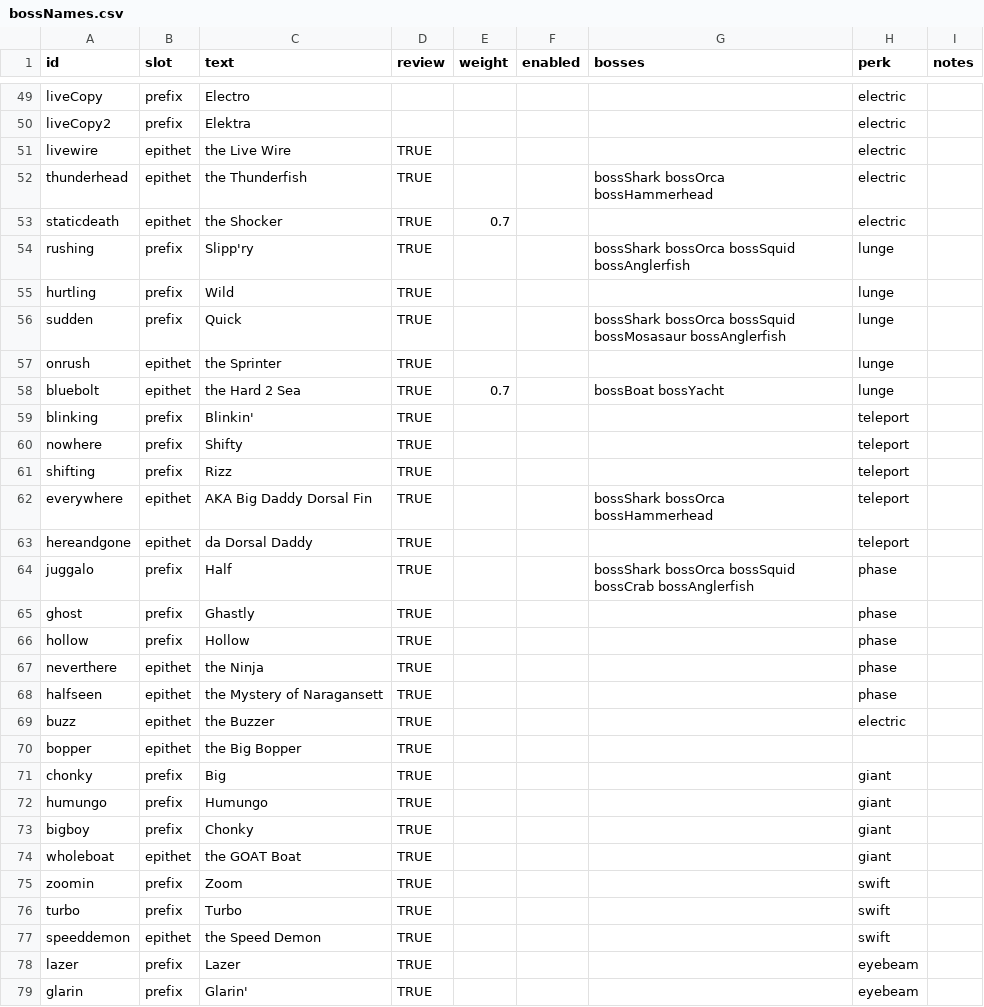
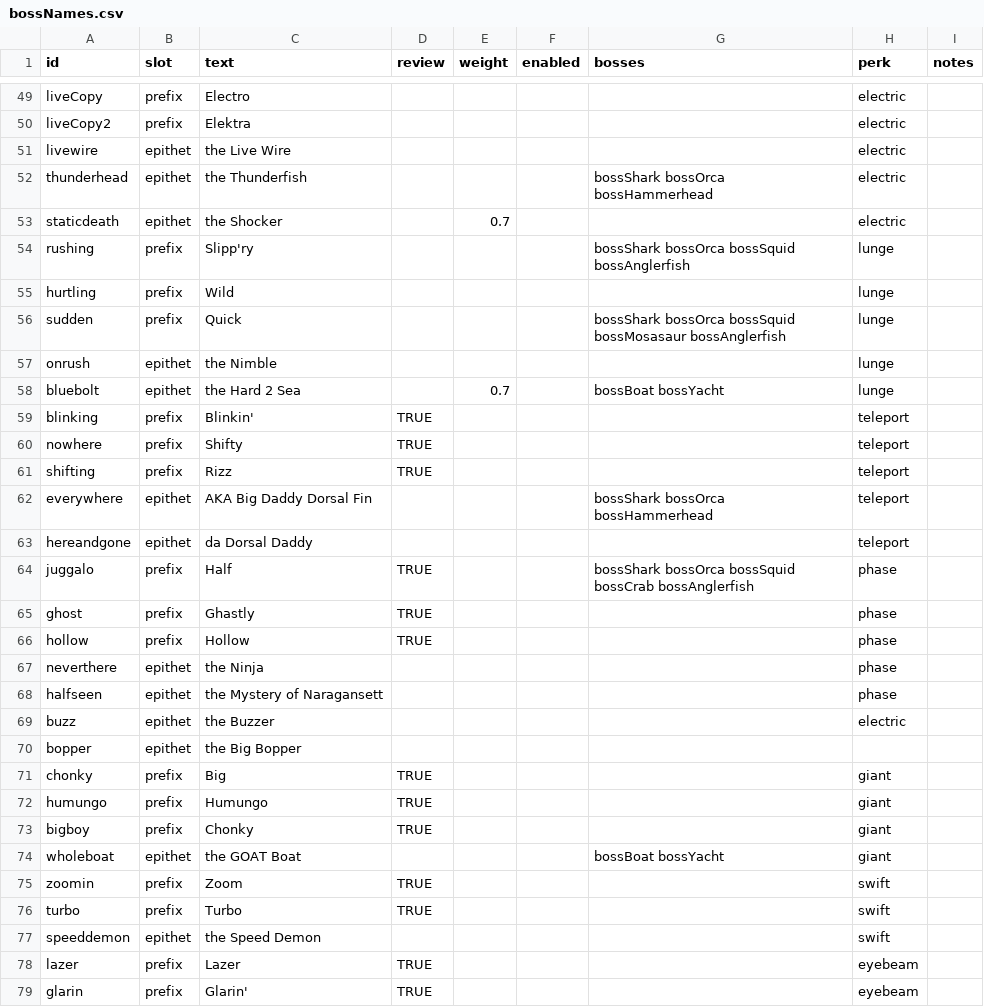
Before and after one commit to ethangoldhammer/seal-survivor, a CSV file: path/src/bossNames.csv, drawn as a sheet; only a part is shown, gaps mark what is left out; the diff covers the shown part only.

```diff
--- a/path/src/bossNames.csv
+++ b/path/src/bossNames.csv
@@ -50,10 +50,10 @@ liveCopy,prefix,Electro,,,,,electric,
 liveCopy2,prefix,Elektra,,,,,electric,
-livewire,epithet,the Live Wire,TRUE,,,,electric,
-thunderhead,epithet,the Thunderfish,TRUE,,,bossShark bossOrca bossHammerhead,electric,
-staticdeath,epithet,the Shocker,TRUE,0.7,,,electric,
-rushing,prefix,Slipp'ry,TRUE,,,bossShark bossOrca bossSquid bossAnglerfish,lunge,
-hurtling,prefix,Wild,TRUE,,,,lunge,
-sudden,prefix,Quick,TRUE,,,bossShark bossOrca bossSquid bossMosasaur bossAnglerfish,lunge,
-onrush,epithet,the Sprinter,TRUE,,,,lunge,
-bluebolt,epithet,the Hard 2 Sea,TRUE,0.7,,bossBoat bossYacht,lunge,
+livewire,epithet,the Live Wire,,,,,electric,
+thunderhead,epithet,the Thunderfish,,,,bossShark bossOrca bossHammerhead,electric,
+staticdeath,epithet,the Shocker,,0.7,,,electric,
+rushing,prefix,Slipp'ry,,,,bossShark bossOrca bossSquid bossAnglerfish,lunge,
+hurtling,prefix,Wild,,,,,lunge,
+sudden,prefix,Quick,,,,bossShark bossOrca bossSquid bossMosasaur bossAnglerfish,lunge,
+onrush,epithet,the Nimble,,,,,lunge,
+bluebolt,epithet,the Hard 2 Sea,,0.7,,bossBoat bossYacht,lunge,
 blinking,prefix,Blinkin',TRUE,,,,teleport,
@@ -61,4 +61,4 @@ nowhere,prefix,Shifty,TRUE,,,,teleport,
 shifting,prefix,Rizz,TRUE,,,,teleport,
-everywhere,epithet,AKA Big Daddy Dorsal Fin,TRUE,,,bossShark bossOrca bossHammerhead,teleport,
-hereandgone,epithet,da Dorsal Daddy,TRUE,,,,teleport,
+everywhere,epithet,AKA Big Daddy Dorsal Fin,,,,bossShark bossOrca bossHammerhead,teleport,
+hereandgone,epithet,da Dorsal Daddy,,,,,teleport,
 juggalo,prefix,Half,TRUE,,,bossShark bossOrca bossSquid bossCrab bossAnglerfish,phase,
@@ -66,6 +66,6 @@ ghost,prefix,Ghastly,TRUE,,,,phase,
 hollow,prefix,Hollow,TRUE,,,,phase,
-neverthere,epithet,the Ninja,TRUE,,,,phase,
-halfseen,epithet,the Mystery of Naragansett,TRUE,,,,phase,
-buzz,epithet,the Buzzer,TRUE,,,,electric,
-bopper,epithet,the Big Bopper,TRUE,,,,,
+neverthere,epithet,the Ninja,,,,,phase,
+halfseen,epithet,the Mystery of Naragansett,,,,,phase,
+buzz,epithet,the Buzzer,,,,,electric,
+bopper,epithet,the Big Bopper,,,,,,
 chonky,prefix,Big,TRUE,,,,giant,
@@ -73,6 +73,6 @@ humungo,prefix,Humungo,TRUE,,,,giant,
 bigboy,prefix,Chonky,TRUE,,,,giant,
-wholeboat,epithet,the GOAT Boat,TRUE,,,,giant,
+wholeboat,epithet,the GOAT Boat,,,,bossBoat bossYacht,giant,
 zoomin,prefix,Zoom,TRUE,,,,swift,
 turbo,prefix,Turbo,TRUE,,,,swift,
-speeddemon,epithet,the Speed Demon,TRUE,,,,swift,
+speeddemon,epithet,the Speed Demon,,,,,swift,
 lazer,prefix,Lazer,TRUE,,,,eyebeam,
```
Also changed, not shown: 38 edited cells elsewhere in this file, path/src/callouts.csv, path/src/tips.csv, 36 other files.
